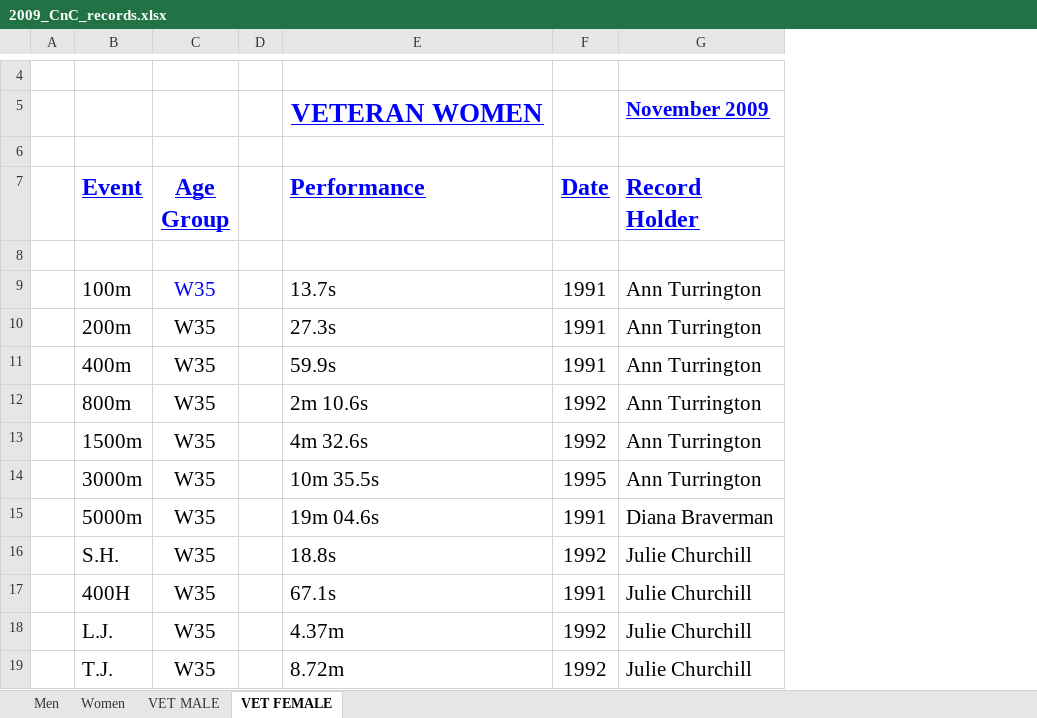
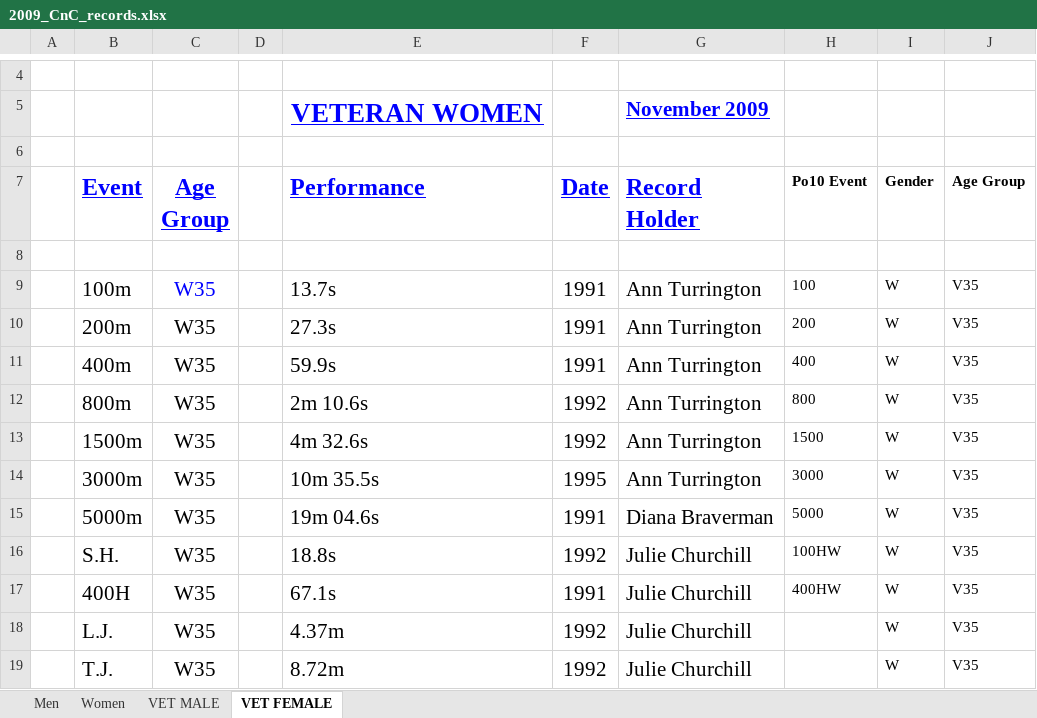
Before and after one commit to charlie-wartnaby/powerof10-tools, an Excel workbook: 2009_CnC_records.xlsx, sheet VET FEMALE, drawn as a sheet; only a part is shown, gaps mark what is left out; values as stored, in another font and other column widths than the file's, no borders; charts and pictures not drawn; the diff names each change by its address in the sheet, - before the commit and + after, or states it on an @@ line.

```diff
--- a/2009_CnC_records.xlsx (sheet VET FEMALE)
+++ b/2009_CnC_records.xlsx (sheet VET FEMALE)
+column H (Po10 Event), rows 9-17: 100 | 200 | 400 | 800 | 1500 | 3000 | 5000 | 100HW | 400HW
+column I (Gender), rows 9-19: all W
+column J (Age Group), rows 9-19: all V35
```
Also changed, not shown: sheet VET MALE, sheet Women, 2022_CnC_records.xlsx.
